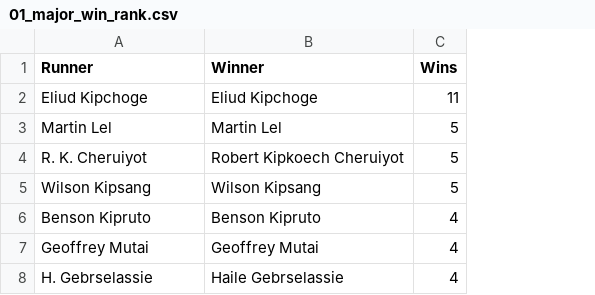
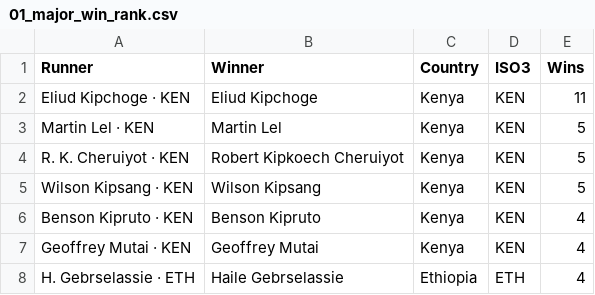
Before and after one commit to adamgreen1708/chart-templates, a CSV file: archive/projects/2026-11-eliud-kipchoge/data/01_major_win_rank.csv, drawn as a sheet; the diff names each change by its address in the sheet, - before the commit and + after, or states it on an @@ line.

```diff
--- a/archive/projects/2026-11-eliud-kipchoge/data/01_major_win_rank.csv
+++ b/archive/projects/2026-11-eliud-kipchoge/data/01_major_win_rank.csv
+column C (Country), rows 2-8: Kenya | Kenya | Kenya | Kenya | Kenya | Kenya | Ethiopia
+column D (ISO3), rows 2-8: KEN | KEN | KEN | KEN | KEN | KEN | ETH
-A2 (Runner): Eliud Kipchoge
+A2 (Runner): Eliud Kipchoge · KEN
-A3 (Runner): Martin Lel
+A3 (Runner): Martin Lel · KEN
-A4 (Runner): R. K. Cheruiyot
+A4 (Runner): R. K. Cheruiyot · KEN
-A5 (Runner): Wilson Kipsang
+A5 (Runner): Wilson Kipsang · KEN
-A6 (Runner): Benson Kipruto
+A6 (Runner): Benson Kipruto · KEN
-A7 (Runner): Geoffrey Mutai
+A7 (Runner): Geoffrey Mutai · KEN
-A8 (Runner): H. Gebrselassie
+A8 (Runner): H. Gebrselassie · ETH
```
Also changed, not shown: archive/projects/2026-11-eliud-kipchoge/data/02_kipchoge_winning_times.csv, archive/projects/2026-11-eliud-kipchoge/data/03_record_improvements.csv, 3 other files.
